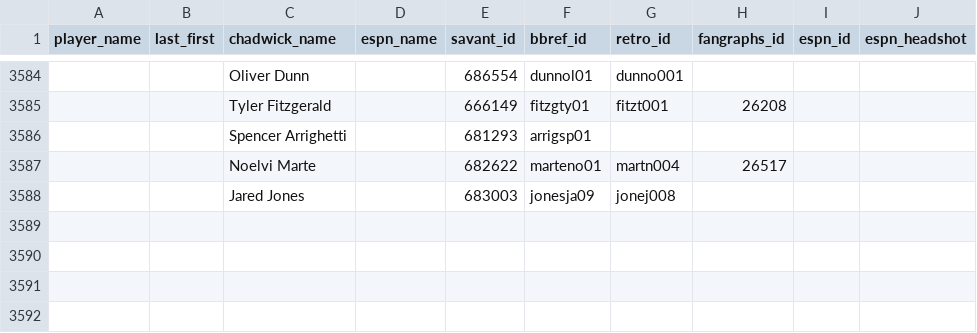
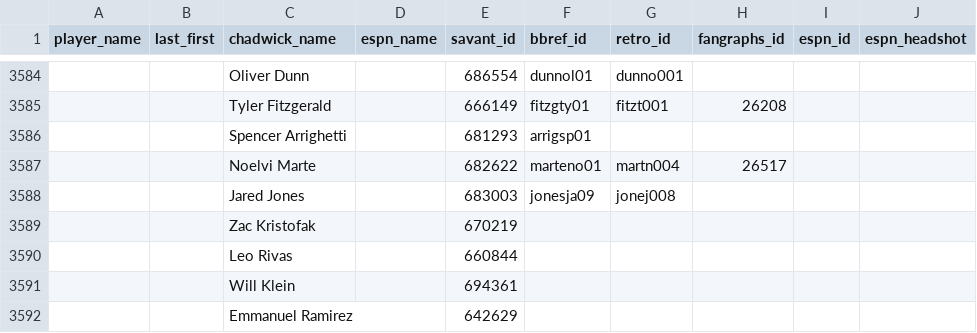
Before and after one commit to camdenk/mlbplotR-data, a CSV file: Player-IDs.csv, drawn as a sheet; only a part is shown, gaps mark what is left out; the diff names each change by its address in the sheet, - before the commit and + after, or states it on an @@ line.

```diff
--- a/Player-IDs.csv
+++ b/Player-IDs.csv
+row 3589:  |  | Zac Kristofak |  | 670219
+row 3590:  |  | Leo Rivas |  | 660844
+row 3591:  |  | Will Klein |  | 694361
+row 3592:  |  | Emmanuel Ramirez |  | 642629
```
Also changed, not shown: 3 other files.
